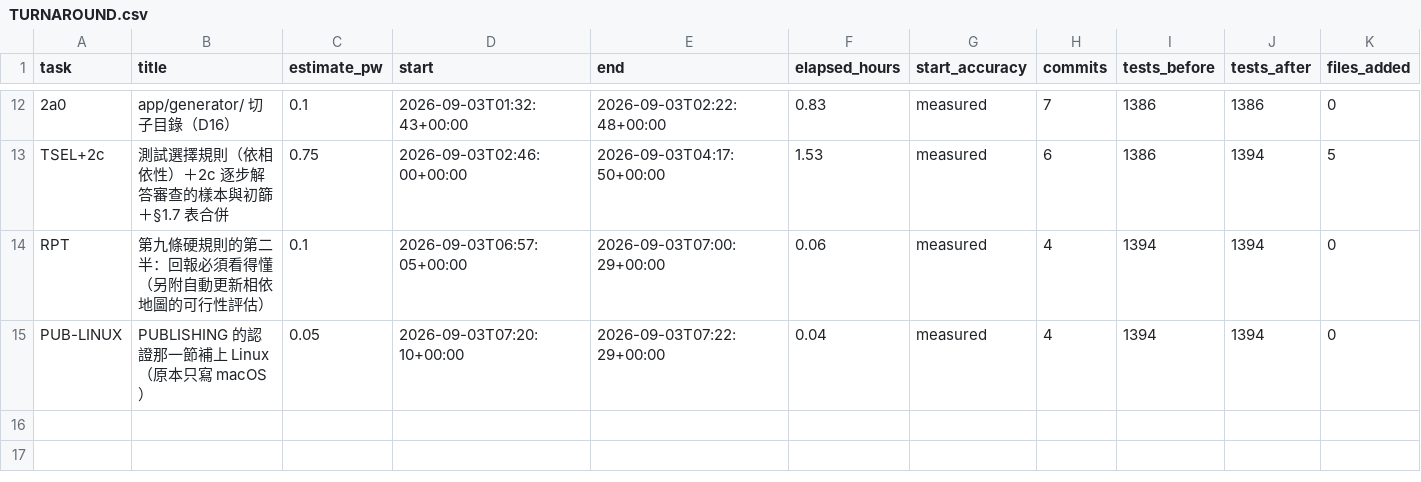
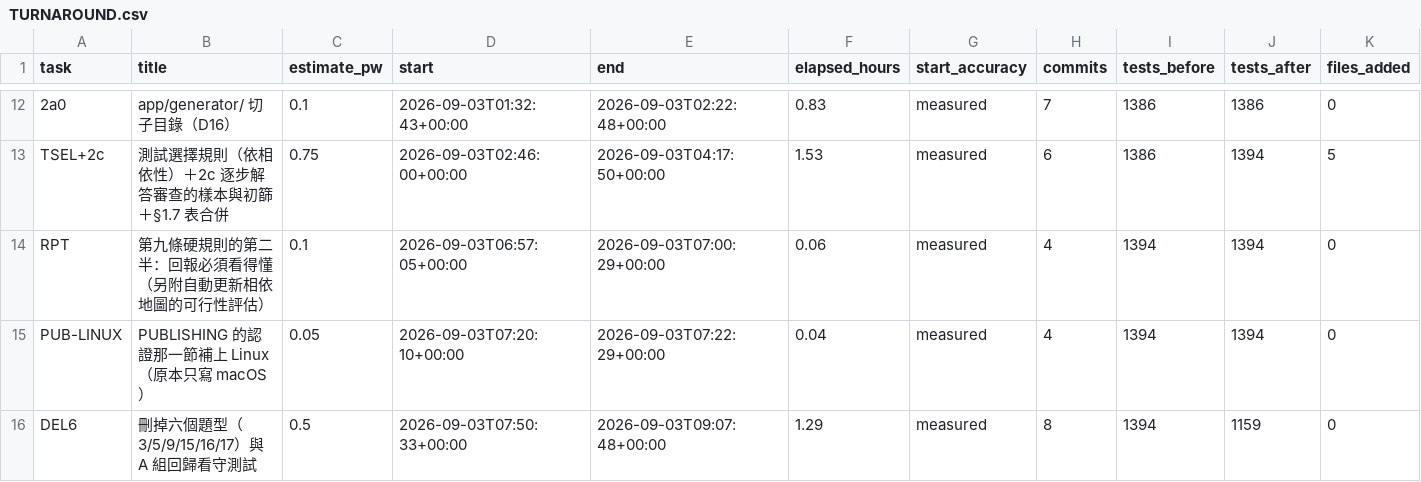
Before and after one commit to wangc86/engmath-practice, a CSV file: TURNAROUND.csv, drawn as a sheet; only a part is shown, gaps mark what is left out; rows hold the shown columns only; the diff names each change by its address in the sheet, - before the commit and + after, or states it on an @@ line.

```diff
--- a/TURNAROUND.csv
+++ b/TURNAROUND.csv
+row 16: DEL6 | 刪掉六個題型（3/5/9/15/16/17）與 A 組回歸看守測試 | 0.5 | 2026-09-03T07:50:33+00:00 | 2026-09-03T09:07:48+00:00 | 1.29 | measured | 8 | 1394 | 1159 | 0
```
